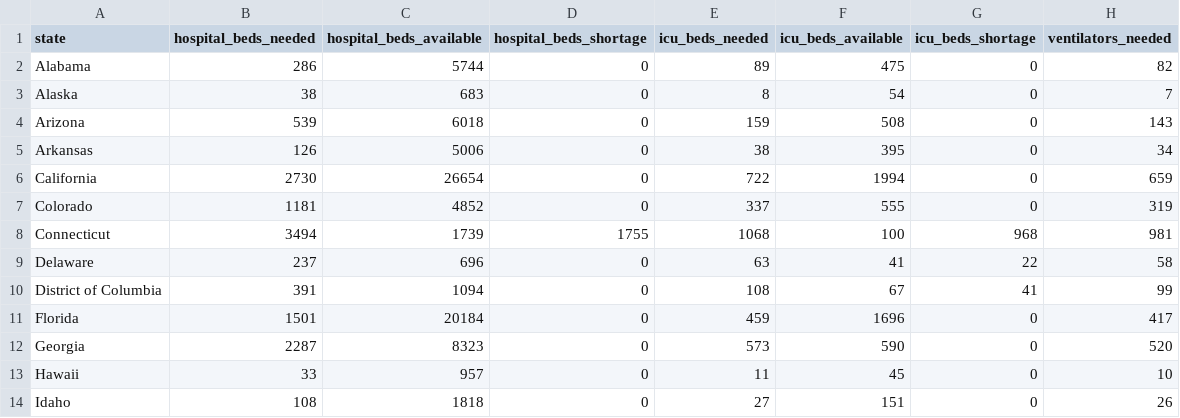
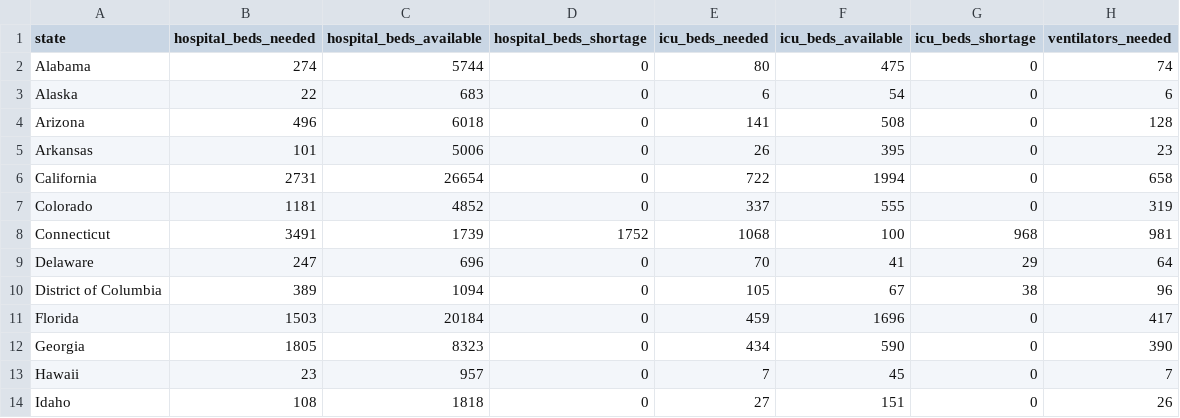
Before and after one commit to chunwong7/ETL-Project, a CSV file: Clean_CSVs/hospital_resources.csv, drawn as a sheet; only a part is shown; the diff covers the shown part only.

```diff
--- a/Clean_CSVs/hospital_resources.csv
+++ b/Clean_CSVs/hospital_resources.csv
@@ -1,14 +1,14 @@
 state,hospital_beds_needed,hospital_beds_available,hospital_beds_shortage,icu_beds_needed,icu_beds_available,icu_beds_shortage,ventilators_needed
-Alabama,286,5744,0,89,475,0,82
-Alaska,38,683,0,8,54,0,7
-Arizona,539,6018,0,159,508,0,143
-Arkansas,126,5006,0,38,395,0,34
-California,2730,26654,0,722,1994,0,659
+Alabama,274,5744,0,80,475,0,74
+Alaska,22,683,0,6,54,0,6
+Arizona,496,6018,0,141,508,0,128
+Arkansas,101,5006,0,26,395,0,23
+California,2731,26654,0,722,1994,0,658
 Colorado,1181,4852,0,337,555,0,319
-Connecticut,3494,1739,1755,1068,100,968,981
-Delaware,237,696,0,63,41,22,58
-District of Columbia,391,1094,0,108,67,41,99
-Florida,1501,20184,0,459,1696,0,417
-Georgia,2287,8323,0,573,590,0,520
-Hawaii,33,957,0,11,45,0,10
+Connecticut,3491,1739,1752,1068,100,968,981
+Delaware,247,696,0,70,41,29,64
+District of Columbia,389,1094,0,105,67,38,96
+Florida,1503,20184,0,459,1696,0,417
+Georgia,1805,8323,0,434,590,0,390
+Hawaii,23,957,0,7,45,0,7
 Idaho,108,1818,0,27,151,0,26
```
Also changed, not shown: 88 edited cells elsewhere in this file, Clean_CSVs/covid19_policydates.csv, 37 other files.
